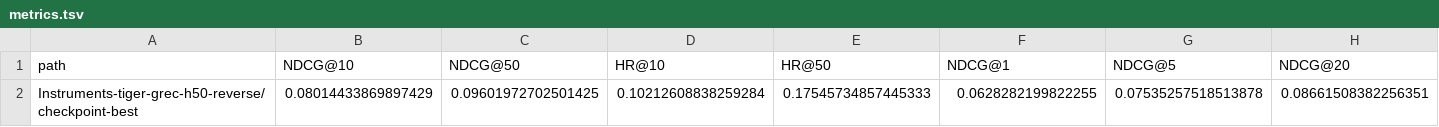
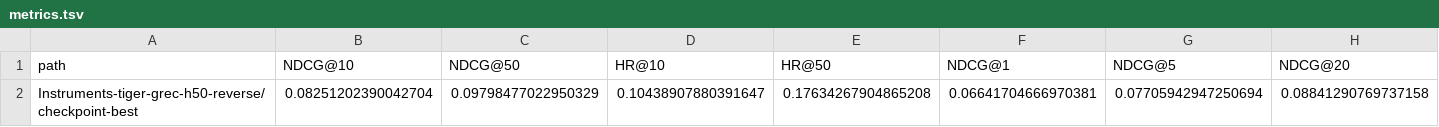
Before and after one commit to WncFht/GenRec, a TSV file: results/Instruments-tiger-grec-h50-reverse/checkpoint-best/metrics.tsv, drawn as a sheet; only a part is shown; removed rows and columns are numbered as before the commit, all else as after; rows hold the shown columns only; the diff names each change by its address in the sheet, - before the commit and + after, or states it on an @@ line.

Commit message:
Add dynamic and fixed RL scripts for Arts and Instruments genrec models
- Created `rl_dynamic.sh` for Arts genrec with dynamic hinting configurations.
- Created `rl_fixed_ce_dual.sh` for Instruments genrec with fixed hinting configurations.
- Added metrics files for Games-tiger-grec-h50-reverse and Instruments-grec-genrec-fixed-full-sequence-sft, including JSON and TSV formats for evaluation metrics.

```diff
--- a/results/Instruments-tiger-grec-h50-reverse/checkpoint-best/metrics.tsv
+++ b/results/Instruments-tiger-grec-h50-reverse/checkpoint-best/metrics.tsv
-row 2: Instruments-tiger-grec-h50-reverse/checkpoint-best | 0.08014433869897429 | 0.09601972702501425 | 0.10212608838259284 | 0.17545734857445333 | 0.0628282199822255 | 0.07535257518513878 | 0.08661508382256351
+row 2: Instruments-tiger-grec-h50-reverse/checkpoint-best | 0.08251202390042704 | 0.09798477022950329 | 0.10438907880391647 | 0.17634267904865208 | 0.06641704666970381 | 0.07705942947250694 | 0.08841290769737158
```
Also changed, not shown: results/Arts-tiger-grec-h50-reverse/checkpoint-best/metrics.tsv, 36 other files.
